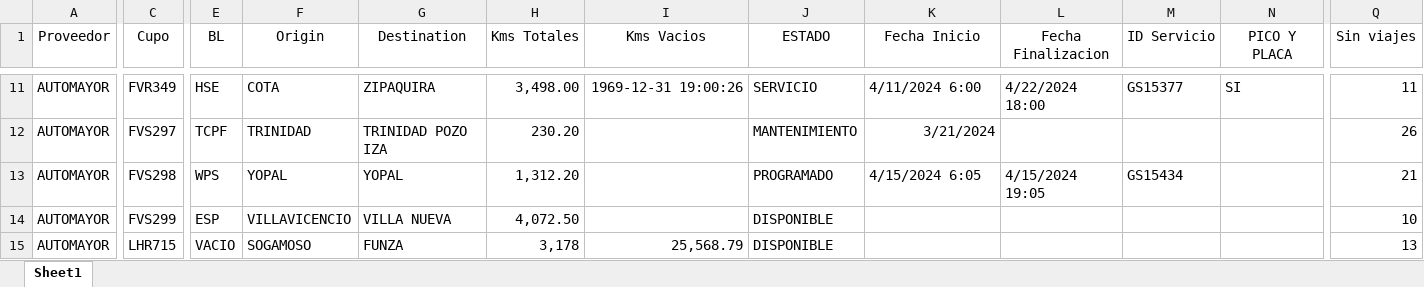
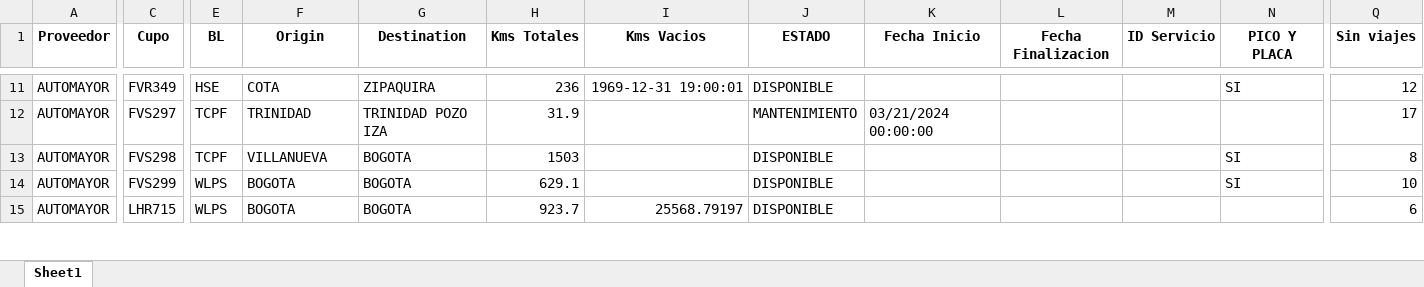
Before and after one commit to julianromero02/SLB_Practicas, an Excel workbook: Informe Diario/ACT_Formato_guia_control_renta.xlsx, sheet Sheet1, drawn as a sheet; only a part is shown, gaps mark what is left out; values as stored, in another font and other column widths than the file's, no borders; the diff covers the shown part only; the diff names each change by its address in the sheet, - before the commit and + after, or states it on an @@ line.

```diff
--- a/Informe Diario/ACT_Formato_guia_control_renta.xlsx (sheet Sheet1)
+++ b/Informe Diario/ACT_Formato_guia_control_renta.xlsx (sheet Sheet1)
-A1:Q1 bold: off
+A1:Q1 bold: on
-H11 (Kms Totales): 3,498.00
+H11 (Kms Totales): 236
-I11 (Kms Vacios): 1969-12-31 19:00:26
+I11 (Kms Vacios): 1969-12-31 19:00:01
-J11 (ESTADO): SERVICIO
+J11 (ESTADO): DISPONIBLE
-K11 (Fecha Inicio): 4/11/2024 6:00
+K11 (Fecha Inicio): (empty)
-L11 (Fecha Finalizacion): 4/22/2024 18:00
+L11 (Fecha Finalizacion): (empty)
-M11 (ID Servicio): GS15377
+M11 (ID Servicio): (empty)
-Q11 (Sin viajes): 11
+Q11 (Sin viajes): 12
-H12 (Kms Totales): 230.20
+H12 (Kms Totales): 31.9
-K12 (Fecha Inicio): 3/21/2024
+K12 (Fecha Inicio): 03/21/2024 00:00:00
-Q12 (Sin viajes): 26
+Q12 (Sin viajes): 17
-E13 (BL): WPS
+E13 (BL): TCPF
-F13 (Origin): YOPAL
+F13 (Origin): VILLANUEVA
-G13 (Destination): YOPAL
+G13 (Destination): BOGOTA
-H13 (Kms Totales): 1,312.20
+H13 (Kms Totales): 1503
-J13 (ESTADO): PROGRAMADO
+J13 (ESTADO): DISPONIBLE
-K13 (Fecha Inicio): 4/15/2024 6:05
+K13 (Fecha Inicio): (empty)
-L13 (Fecha Finalizacion): 4/15/2024 19:05
+L13 (Fecha Finalizacion): (empty)
-M13 (ID Servicio): GS15434
+M13 (ID Servicio): (empty)
-N13:N14 (PICO Y PLACA): (empty)
+N13:N14 (PICO Y PLACA): SI
-Q13 (Sin viajes): 21
+Q13 (Sin viajes): 8
-E14 (BL): ESP
+E14 (BL): WLPS
-F14 (Origin): VILLAVICENCIO
+F14 (Origin): BOGOTA
-G14 (Destination): VILLA NUEVA
+G14 (Destination): BOGOTA
-H14 (Kms Totales): 4,072.50
+H14 (Kms Totales): 629.1
-E15 (BL): VACIO
+E15 (BL): WLPS
-F15 (Origin): SOGAMOSO
+F15 (Origin): BOGOTA
-G15 (Destination): FUNZA
+G15 (Destination): BOGOTA
-H15 (Kms Totales): 3,178
+H15 (Kms Totales): 923.7
-I15 (Kms Vacios): 25,568.79
+I15 (Kms Vacios): 25568.79197
-Q15 (Sin viajes): 13
+Q15 (Sin viajes): 6
```
Also changed, not shown: 2 added rows, 2 removed rows, 279 edited cells and cell formats elsewhere in this sheet, Informe Diario/Entrapetrol.xlsx, Informe Diario/livianos.xlsx, 18 other files.
